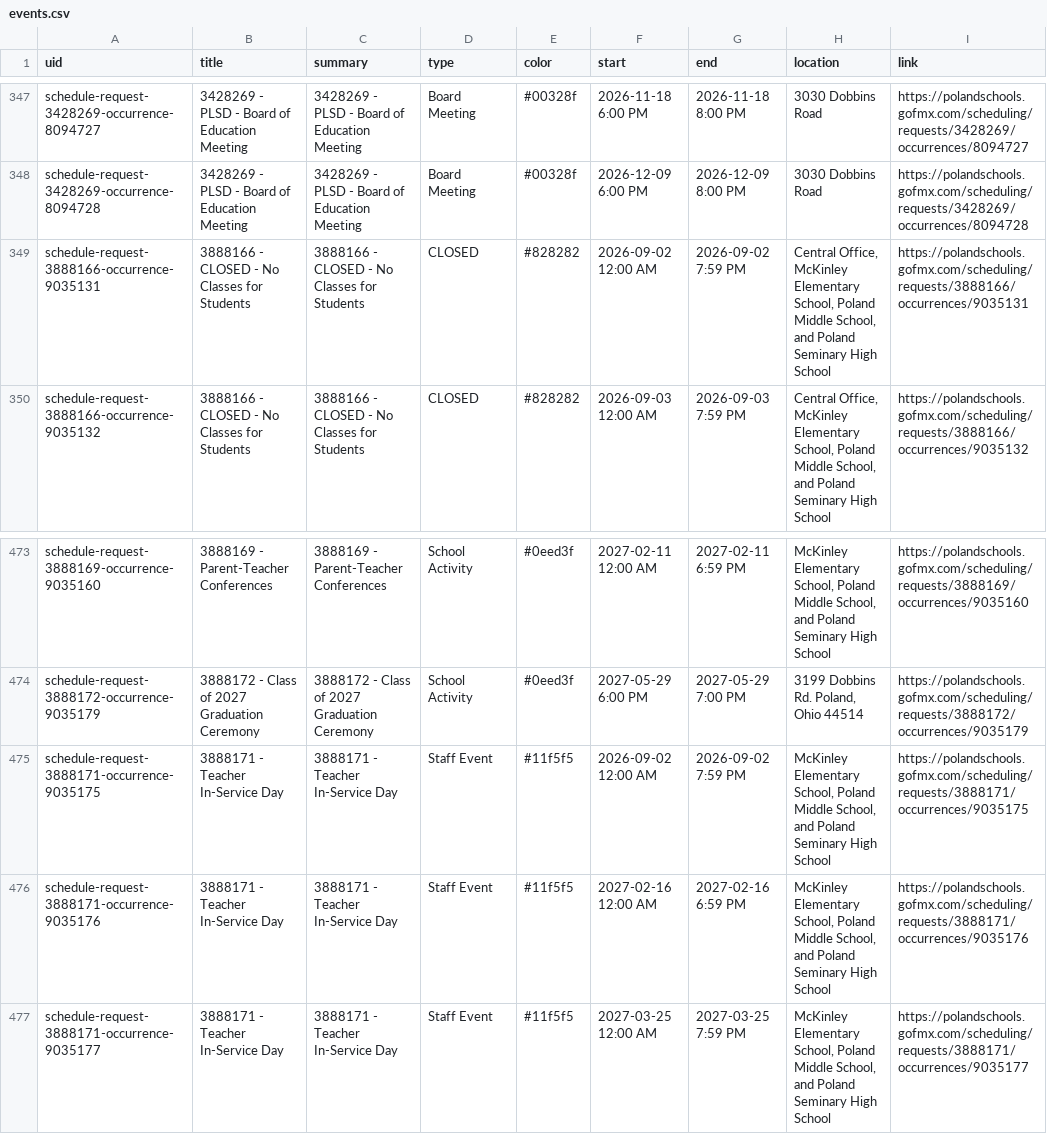
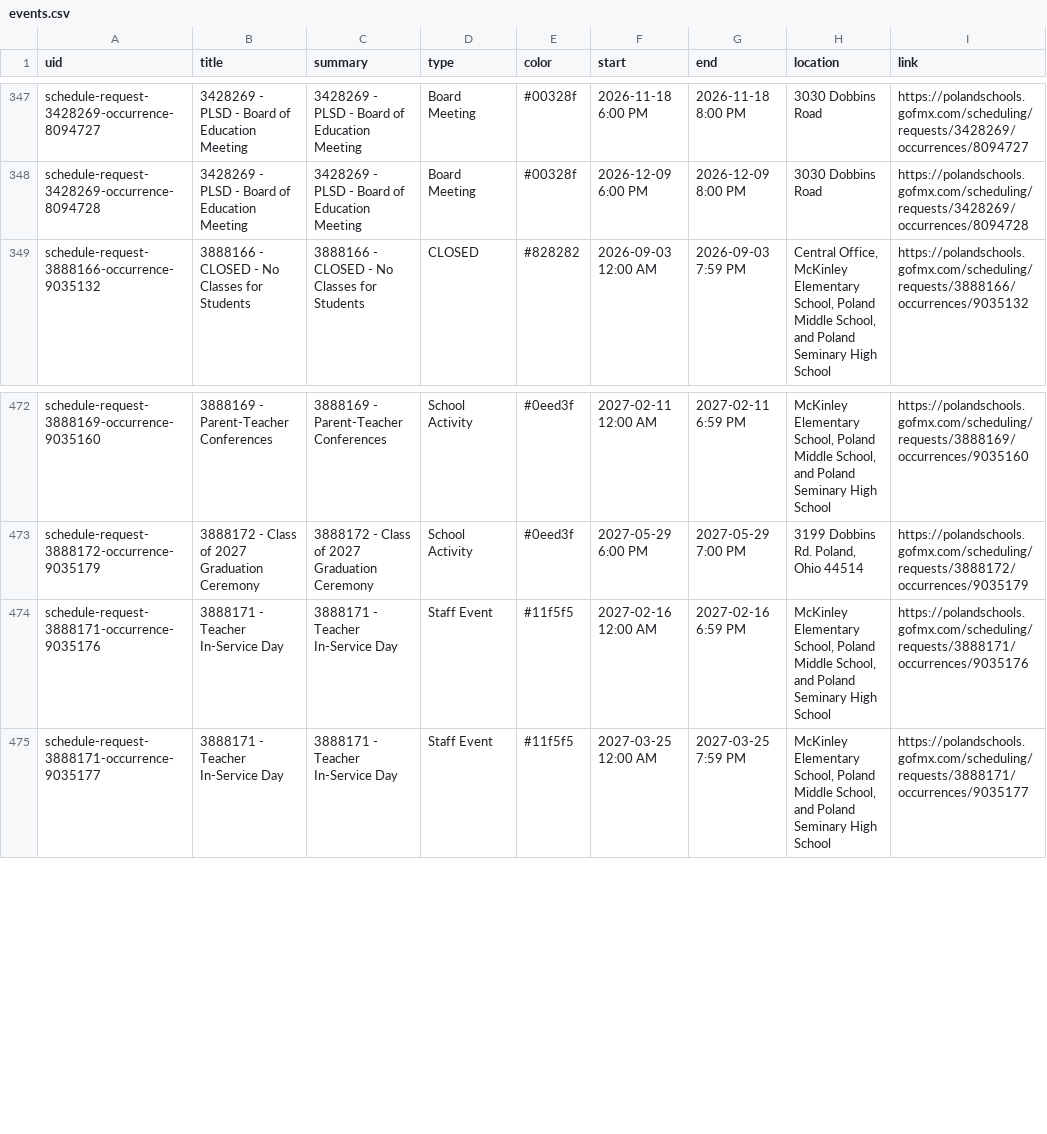
Before and after one commit to nruggieri-poland/calendar, a CSV file: output/events.csv, drawn as a sheet; only a part is shown, gaps mark what is left out.

```diff
--- a/output/events.csv
+++ b/output/events.csv
@@ -348,3 +348,2 @@ schedule-request-3428269-occurrence-8094727,3428269 - PLSD - Board of Education
 schedule-request-3428269-occurrence-8094728,3428269 - PLSD - Board of Education Meeting,3428269 - PLSD - Board of Education Meeting,Board Meeting,#00328f,2026-12-09 6:00 PM,2026-12-09 8:00 PM,3030 Dobbins Road,https://polandschools.gofmx.com/scheduling/requests/3428269/occurrences/8094728
-schedule-request-3888166-occurrence-9035131,3888166 - CLOSED - No Classes for Students,3888166 - CLOSED - No Classes for Students,CLOSED,#828282,2026-09-02 12:00 AM,2026-09-02 7:59 PM,"Central Office, McKinley Elementary School, Poland Middle School, and Poland Seminary High School",https://polandschools.gofmx.com/scheduling/requests/3888166/occurrences/9035131
 schedule-request-3888166-occurrence-9035132,3888166 - CLOSED - No Classes for Students,3888166 - CLOSED - No Classes for Students,CLOSED,#828282,2026-09-03 12:00 AM,2026-09-03 7:59 PM,"Central Office, McKinley Elementary School, Poland Middle School, and Poland Seminary High School",https://polandschools.gofmx.com/scheduling/requests/3888166/occurrences/9035132
@@ -474,3 +473,2 @@ schedule-request-3888169-occurrence-9035160,3888169 - Parent-Teacher Conferences
 schedule-request-3888172-occurrence-9035179,3888172 - Class of 2027 Graduation Ceremony,3888172 - Class of 2027 Graduation Ceremony,School Activity,#0eed3f,2027-05-29 6:00 PM,2027-05-29 7:00 PM,"3199 Dobbins Rd. Poland, Ohio 44514",https://polandschools.gofmx.com/scheduling/requests/3888172/occurrences/9035179
-schedule-request-3888171-occurrence-9035175,3888171 - Teacher In-Service Day,3888171 - Teacher In-Service Day,Staff Event,#11f5f5,2026-09-02 12:00 AM,2026-09-02 7:59 PM,"McKinley Elementary School, Poland Middle School, and Poland Seminary High School",https://polandschools.gofmx.com/scheduling/requests/3888171/occurrences/9035175
 schedule-request-3888171-occurrence-9035176,3888171 - Teacher In-Service Day,3888171 - Teacher In-Service Day,Staff Event,#11f5f5,2027-02-16 12:00 AM,2027-02-16 6:59 PM,"McKinley Elementary School, Poland Middle School, and Poland Seminary High School",https://polandschools.gofmx.com/scheduling/requests/3888171/occurrences/9035176
```
Also changed, not shown: 3 other files.
